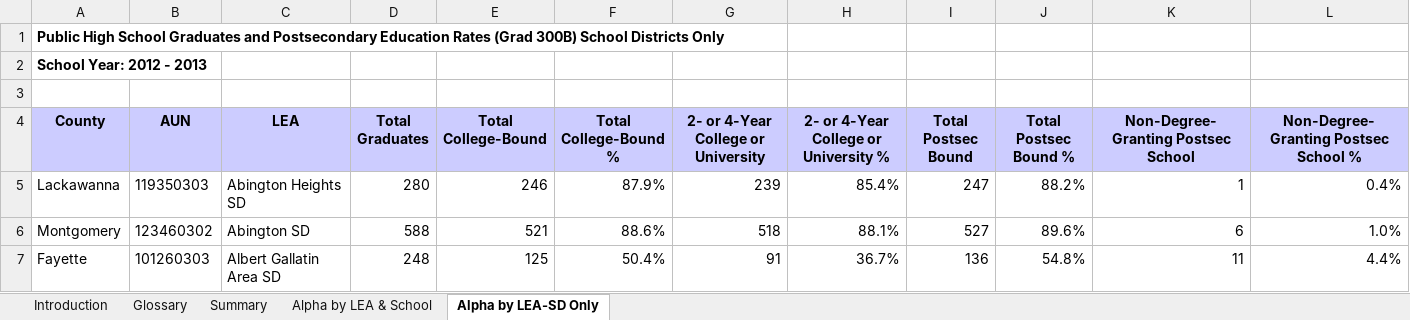
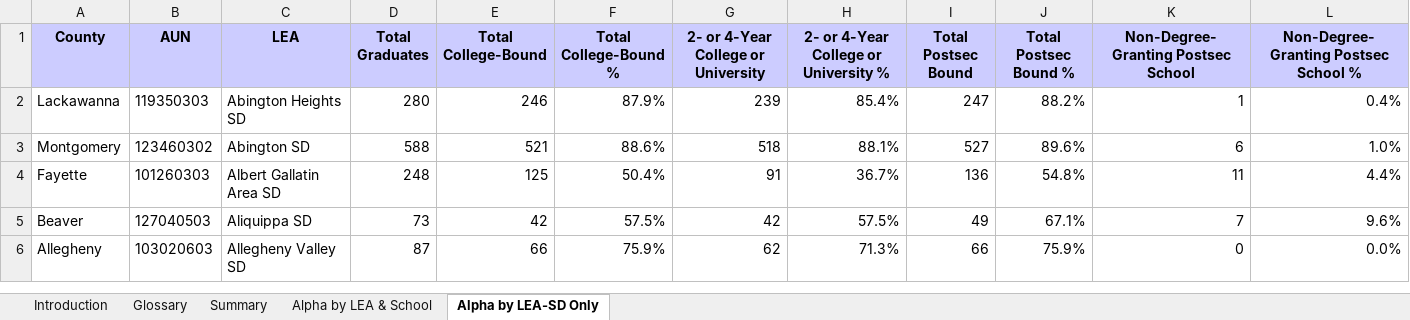
Before and after one commit to caleK1/dbms_proj, an Excel workbook: data/GraduatesPublicSchool/GraduatesPublicbySchool2012-13.xlsx, sheet Alpha by LEA-SD Only, drawn as a sheet; only a part is shown; the shorter side is filled out with more unchanged rows; values as stored, in another font and other column widths than the file's, no borders; rows hold the shown columns only; the diff names each change by its address in the sheet, - before the commit and + after, or states it on an @@ line.

Commit message:
removed school districts from the data in graduate by public school

```diff
--- a/data/GraduatesPublicSchool/GraduatesPublicbySchool2012-13.xlsx (sheet Alpha by LEA-SD Only)
+++ b/data/GraduatesPublicSchool/GraduatesPublicbySchool2012-13.xlsx (sheet Alpha by LEA-SD Only)
-row 1: Public High School Graduates and Postsecondary Education Rates (Grad 300B) School Districts Only
-row 2: School Year: 2012 - 2013
-row 3: (empty)
```
Also changed, not shown: 43 other files.
